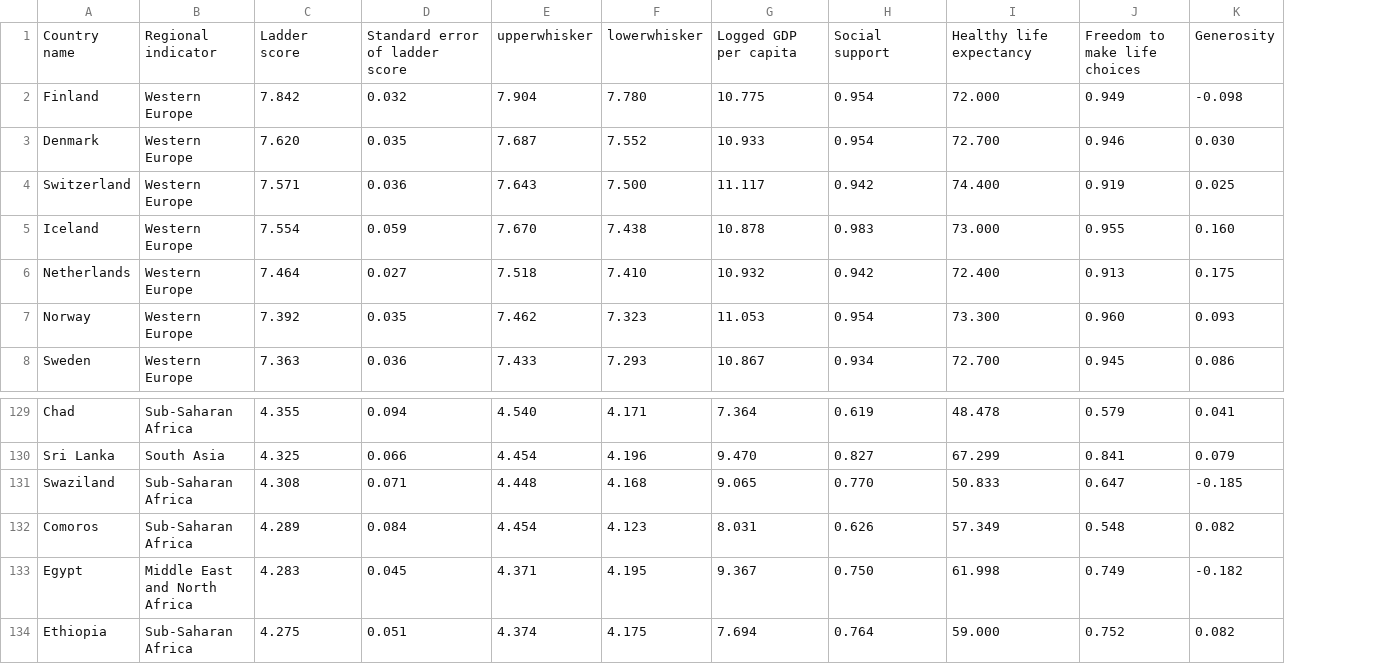
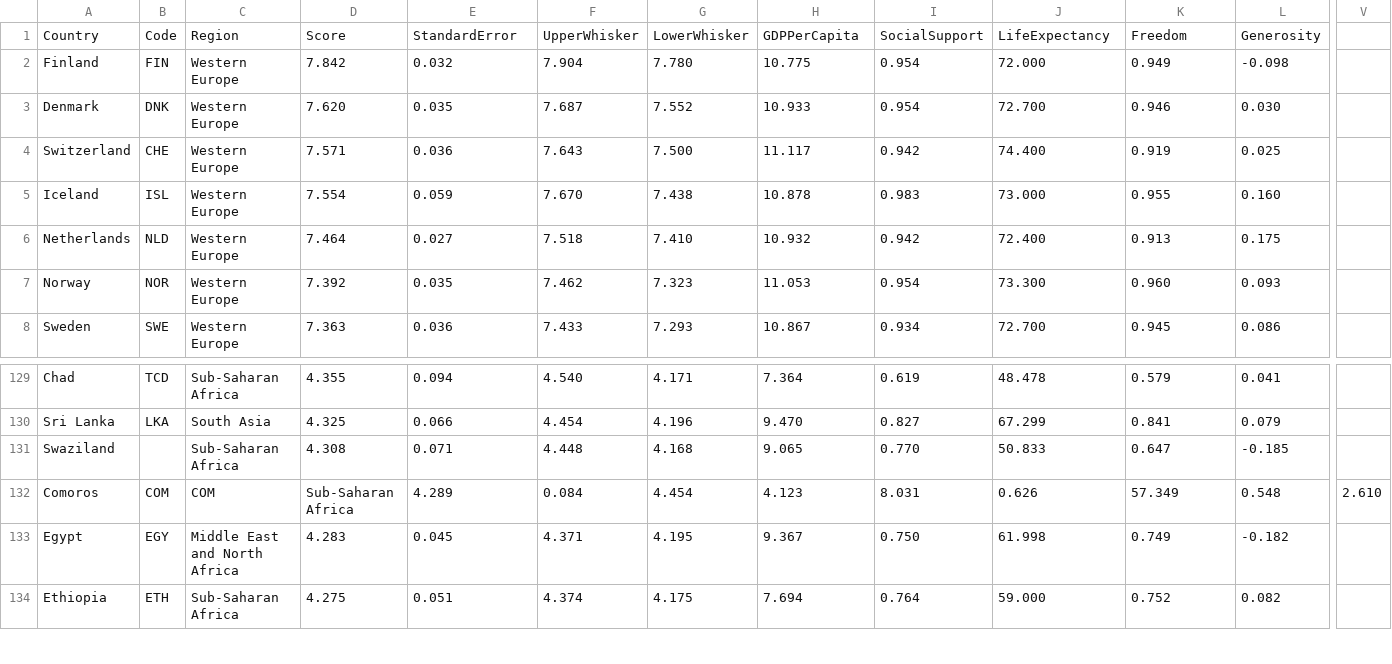
Before and after one commit to albertzarate/WorldHappinessNarrative, a CSV file: data/world_happiness_2021.csv, drawn as a sheet; only a part is shown, gaps mark what is left out; removed rows and columns are numbered as before the commit, all else as after; rows hold the shown columns only; the diff covers the shown part only; the diff names each change by its address in the sheet, - before the commit and + after, or states it on an @@ line.

Commit message:
feat: Data cleaning

```diff
--- a/data/world_happiness_2021.csv
+++ b/data/world_happiness_2021.csv
+column B, rows 2-8: FIN | DNK | CHE | ISL | NLD | NOR | SWE; rows 129-134: TCD | LKA |  | COM | EGY | ETH
+column V, row 132: 2.610
-row 1: Country name | Regional indicator | Ladder score | Standard error of ladder score | upperwhisker | lowerwhisker | Logged GDP per capita | Social support | Healthy life expectancy | Freedom to make life choices | Generosity
+row 1: Country | Code | Region | Score | StandardError | UpperWhisker | LowerWhisker | GDPPerCapita | SocialSupport | LifeExpectancy | Freedom | Generosity
-C132: Sub-Saharan Africa
+C132: COM
-D132: 4.289
+D132: Sub-Saharan Africa
-E132: 0.084
+E132: 4.289
-F132: 4.454
+F132: 0.084
-G132: 4.123
+G132: 4.454
-H132: 8.031
+H132: 4.123
-I132: 0.626
+I132: 8.031
-J132: 57.349
+J132: 0.626
-K132: 0.548
+K132: 57.349
-L132: 0.082
+L132: 0.548
```
Also changed, not shown: 9 edited cells elsewhere in this file.
